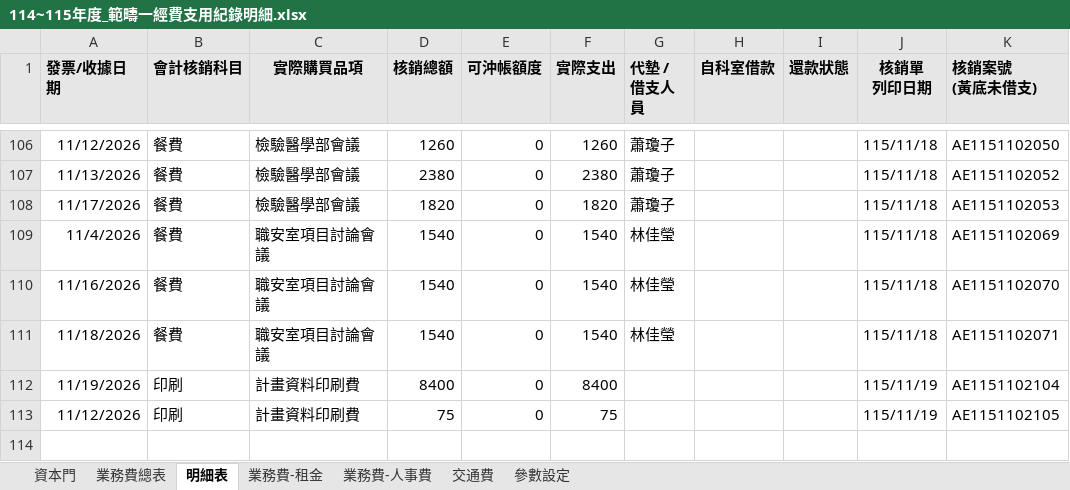
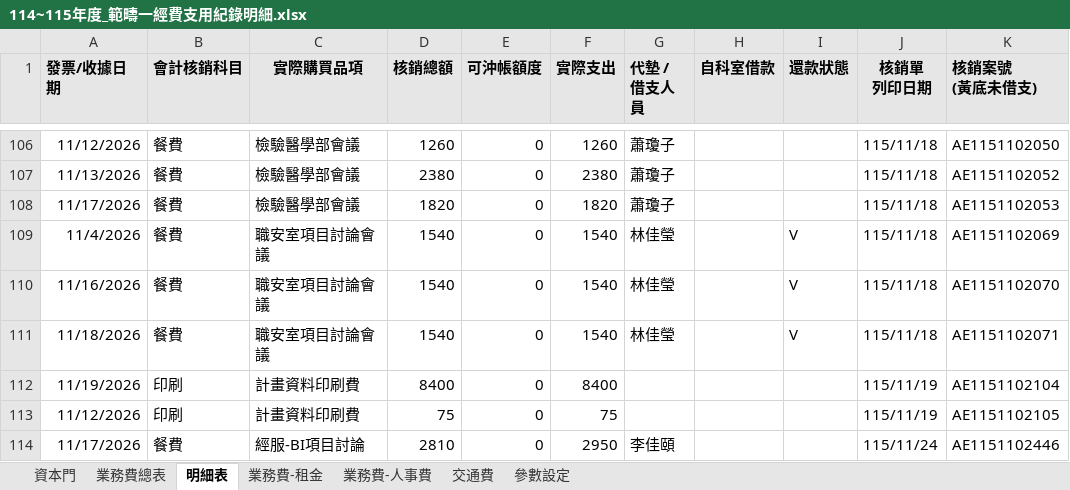
Before and after one commit to Neveraskho/cmuh-budget-dashboard, an Excel workbook: 114~115年度_範疇一經費支用紀錄明細.xlsx, sheet 明細表, drawn as a sheet; only a part is shown, gaps mark what is left out; values as stored, in another font and other column widths than the file's, no borders; the diff names each change by its address in the sheet, - before the commit and + after, or states it on an @@ line.

```diff
--- a/114~115年度_範疇一經費支用紀錄明細.xlsx (sheet 明細表)
+++ b/114~115年度_範疇一經費支用紀錄明細.xlsx (sheet 明細表)
-I109:I111 (還款狀態): (empty)
+I109:I111 (還款狀態): V
+row 114: 11/17/2026 | 餐費 | 經服-BI項目討論 | 2810 | 0 | 2950 | 李佳頤 |  |  | 115/11/24 | AE1151102446
```
Also changed, not shown: sheet 業務費總表, sheet 業務費-租金.
